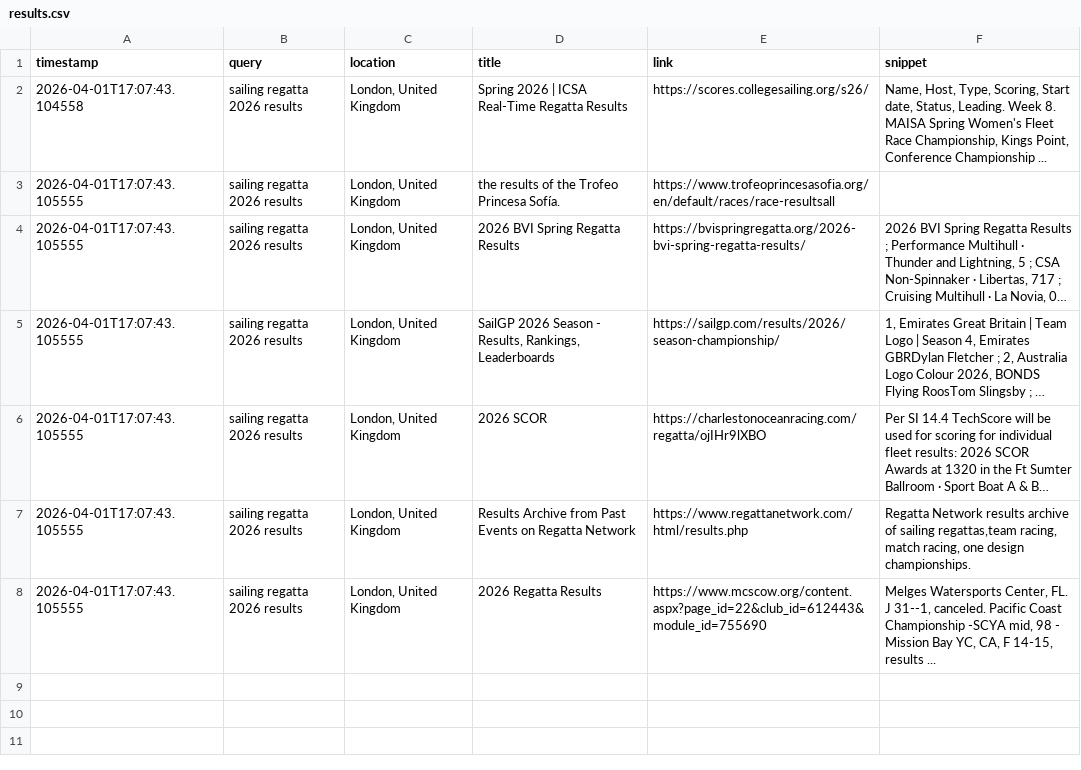
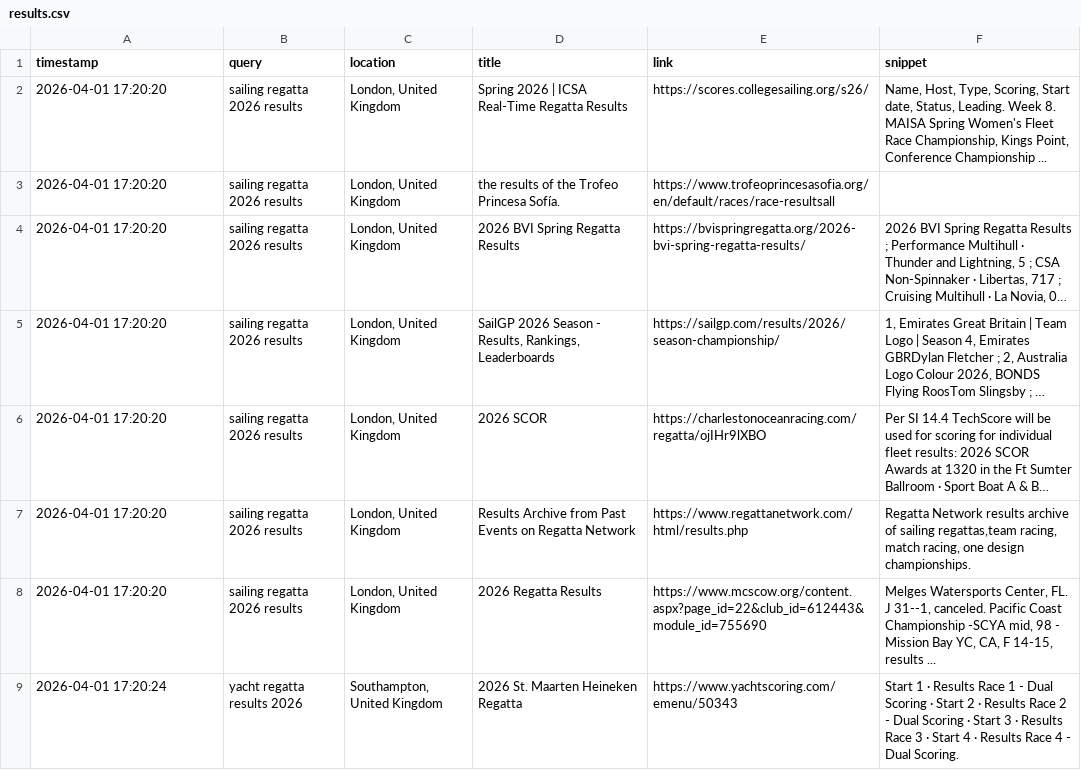
Before and after one commit to RGB-420/yacht, a CSV file: scripts/regatta_discovery/results.csv, drawn as a sheet; only a part is shown; long unchanged cells end in …; the diff covers the shown part only; the diff names each change by its address in the sheet, - before the commit and + after, or states it on an @@ line.

```diff
--- a/scripts/regatta_discovery/results.csv
+++ b/scripts/regatta_discovery/results.csv
-A2 (timestamp): 2026-04-01T17:07:43.104558
+A2 (timestamp): 2026-04-01 17:20:20
-A3:A8 (timestamp): 2026-04-01T17:07:43.105555
+A3:A8 (timestamp): 2026-04-01 17:20:20
+row 9: 2026-04-01 17:20:24 | yacht regatta results 2026 | Southampton, United Kingdom | 2026 St. Maarten Heineken Regatta | https://www.yachtscoring.com/emenu/50343 | Start 1 · Results Race 1 - Dual Scoring · Start 2 · Results Race 2 - Dual Scoring · Start 3 · Results Race 3 · Start 4 · Results Race 4 - Dual Scoring.
```
Also changed, not shown: 8 added rows elsewhere in this file, 3 other files.
